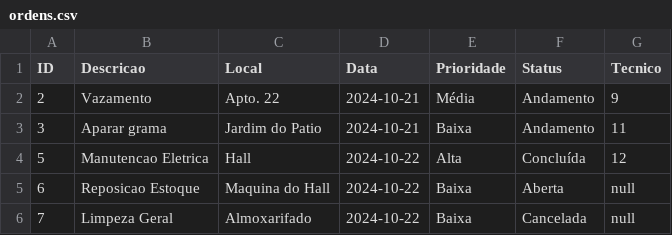
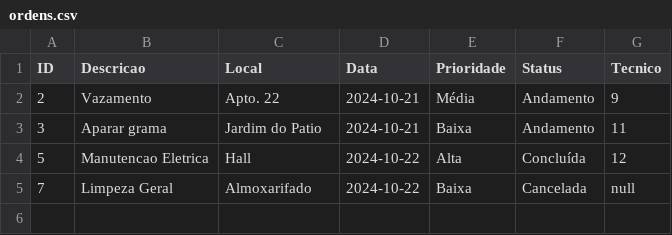
Before and after one commit to marquesvinicius/predium-system, a CSV file: src/main/resources/db/ordens.csv, drawn as a sheet; the diff names each change by its address in the sheet, - before the commit and + after, or states it on an @@ line.

```diff
--- a/src/main/resources/db/ordens.csv
+++ b/src/main/resources/db/ordens.csv
-row 5: 6 | Reposicao Estoque | Maquina do Hall | 2024-10-22 | Baixa | Aberta | null
```
Also changed, not shown: 15 other files.
